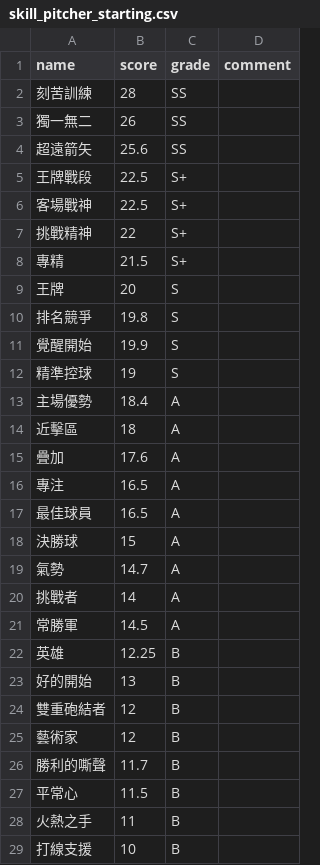
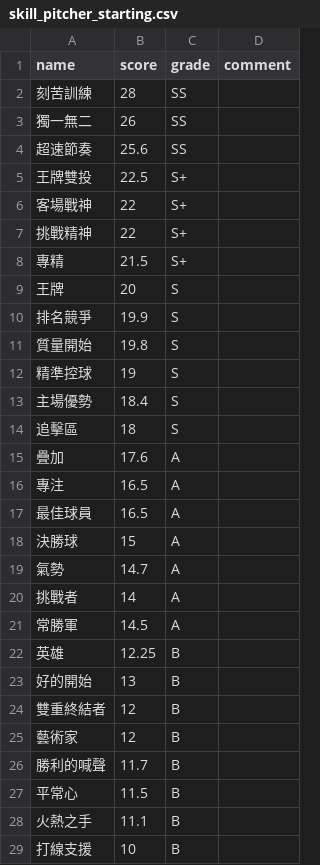
Before and after one commit to hymugi/hymugi.github.io, a CSV file: doc/skill_pitcher_starting.csv, drawn as a sheet.

```diff
--- a/doc/skill_pitcher_starting.csv
+++ b/doc/skill_pitcher_starting.csv
@@ -3,5 +3,5 @@
 獨一無二,26,SS,
-超遠箭矢,25.6,SS,
-王牌戰段,22.5,S+,
-客場戰神,22.5,S+,
+超速節奏,25.6,SS,
+王牌雙投,22.5,S+,
+客場戰神,22,S+,
 挑戰精神,22,S+,
@@ -9,7 +9,7 @@
 王牌,20,S,
-排名競爭,19.8,S,
-覺醒開始,19.9,S,
+排名競爭,19.9,S,
+質量開始,19.8,S,
 精準控球,19,S,
-主場優勢,18.4,A,
-近擊區,18,A,
+主場優勢,18.4,S,
+追擊區,18,S,
 疊加,17.6,A,
@@ -23,7 +23,7 @@
 好的開始,13,B,
-雙重砲結者,12,B,
+雙重終結者,12,B,
 藝術家,12,B,
-勝利的嘶聲,11.7,B,
+勝利的喊聲,11.7,B,
 平常心,11.5,B,
-火熱之手,11,B,
+火熱之手,11.1,B,
 打線支援,10,B,
```
Also changed, not shown: doc/skill_hitter.csv, doc/skill_pitcher_relief.csv.
